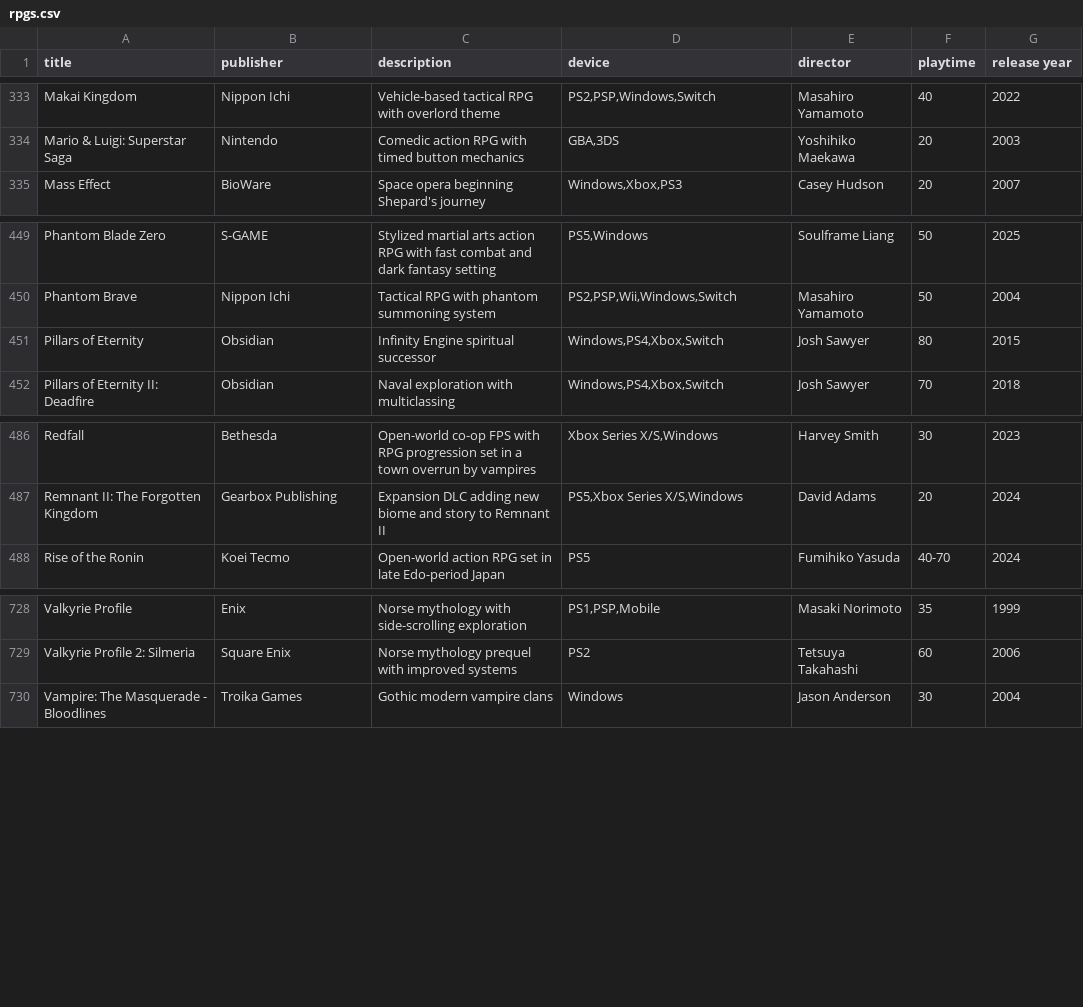
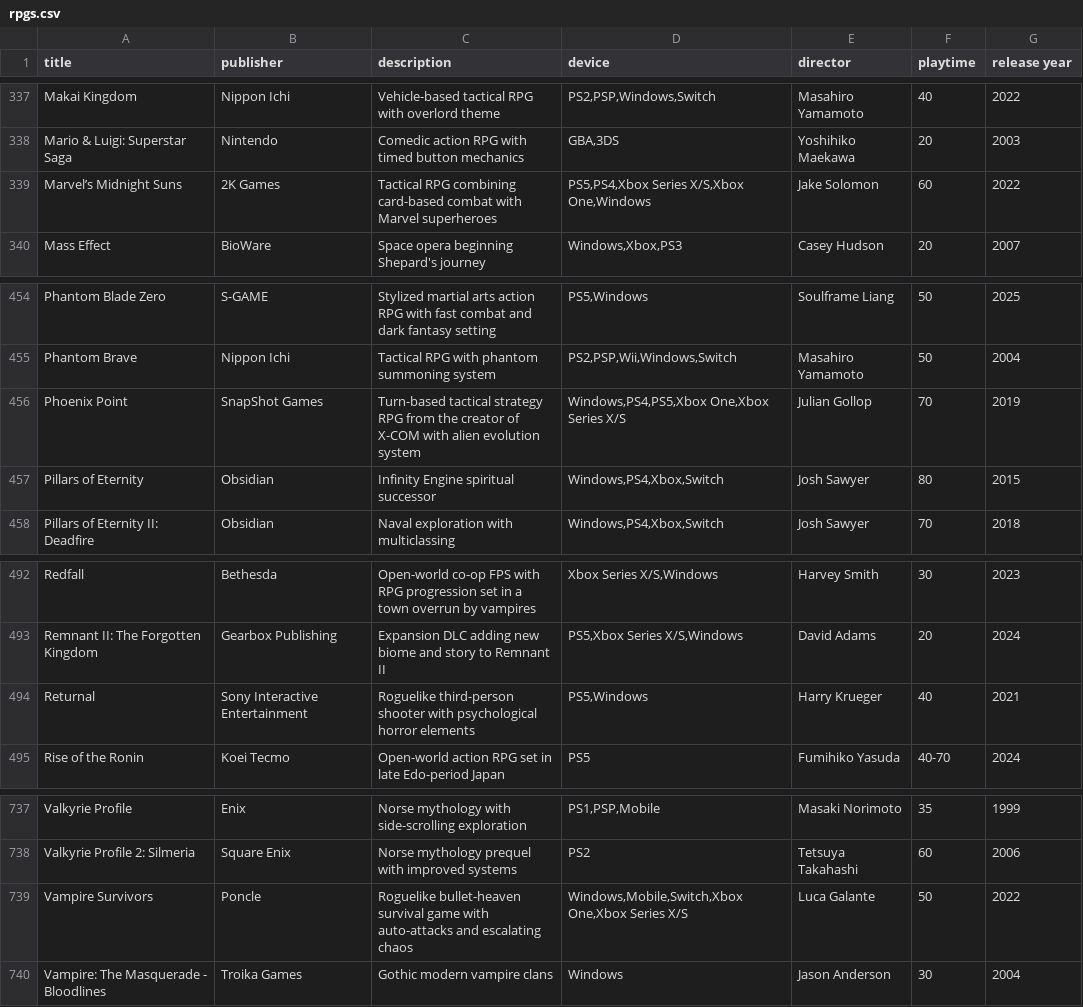
Before and after one commit to bittricky/rpgs, a CSV file: rpgs.csv, drawn as a sheet; only a part is shown, gaps mark what is left out; the diff covers the shown part only; the diff names each change by its address in the sheet, - before the commit and + after, or states it on an @@ line.

Commit message:
feat(games): added games

```diff
--- a/rpgs.csv
+++ b/rpgs.csv
+row 339: Marvel’s Midnight Suns | 2K Games | Tactical RPG combining card-based combat with Marvel superheroes | PS5,PS4,Xbox Series X/S,Xbox One,Windows | Jake Solomon | 60 | 2022
+row 456: Phoenix Point | SnapShot Games | Turn-based tactical strategy RPG from the creator of X-COM with alien evolution system | Windows,PS4,PS5,Xbox One,Xbox Series X/S | Julian Gollop | 70 | 2019
+row 494: Returnal | Sony Interactive Entertainment | Roguelike third-person shooter with psychological horror elements | PS5,Windows | Harry Krueger | 40 | 2021
+row 739: Vampire Survivors | Poncle | Roguelike bullet-heaven survival game with auto-attacks and escalating chaos | Windows,Mobile,Switch,Xbox One,Xbox Series X/S | Luca Galante | 50 | 2022
```
Also changed, not shown: 6 added rows elsewhere in this file, 1 other file.
